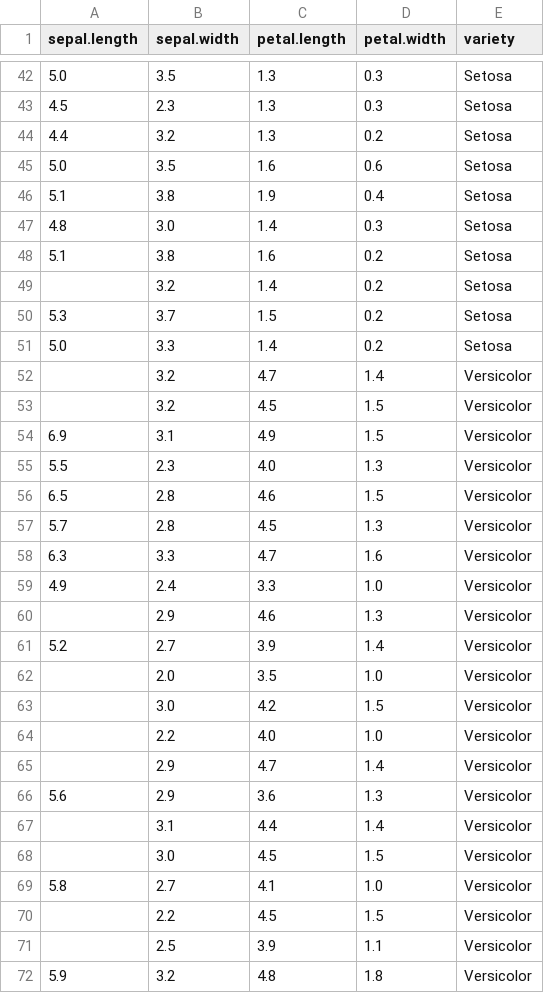
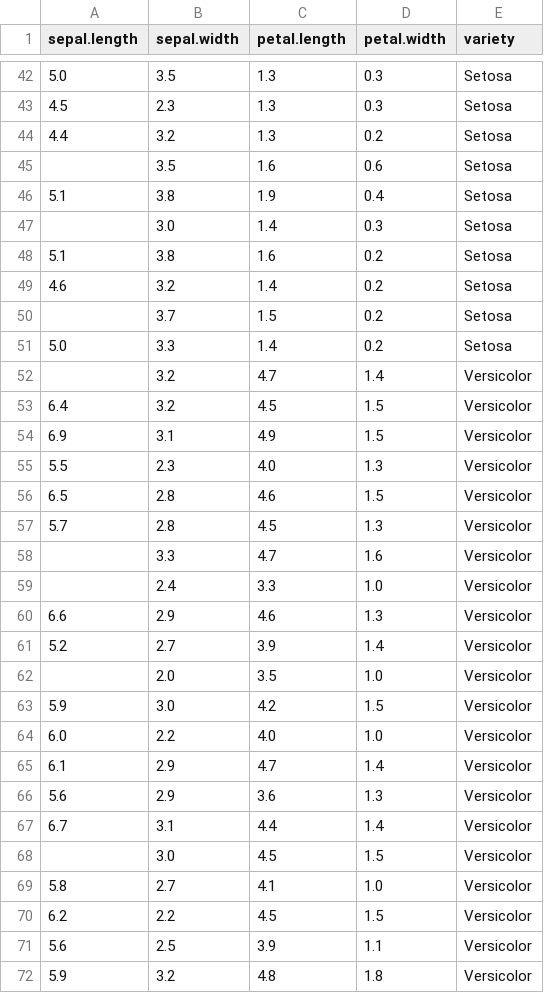
Before and after one commit to rodcampos21/appraisal-python2, a CSV file: iris_missing.csv, drawn as a sheet; only a part is shown, gaps mark what is left out; the diff covers the shown part only.

```diff
--- a/iris_missing.csv
+++ b/iris_missing.csv
@@ -44,11 +44,11 @@ sepal.length,sepal.width,petal.length,petal.width,variety
 4.4,3.2,1.3,0.2,Setosa
-5.0,3.5,1.6,0.6,Setosa
+,3.5,1.6,0.6,Setosa
 5.1,3.8,1.9,0.4,Setosa
-4.8,3.0,1.4,0.3,Setosa
+,3.0,1.4,0.3,Setosa
 5.1,3.8,1.6,0.2,Setosa
-,3.2,1.4,0.2,Setosa
-5.3,3.7,1.5,0.2,Setosa
+4.6,3.2,1.4,0.2,Setosa
+,3.7,1.5,0.2,Setosa
 5.0,3.3,1.4,0.2,Setosa
 ,3.2,4.7,1.4,Versicolor
-,3.2,4.5,1.5,Versicolor
+6.4,3.2,4.5,1.5,Versicolor
 6.9,3.1,4.9,1.5,Versicolor
@@ -57,16 +57,16 @@ sepal.length,sepal.width,petal.length,petal.width,variety
 5.7,2.8,4.5,1.3,Versicolor
-6.3,3.3,4.7,1.6,Versicolor
-4.9,2.4,3.3,1.0,Versicolor
-,2.9,4.6,1.3,Versicolor
+,3.3,4.7,1.6,Versicolor
+,2.4,3.3,1.0,Versicolor
+6.6,2.9,4.6,1.3,Versicolor
 5.2,2.7,3.9,1.4,Versicolor
 ,2.0,3.5,1.0,Versicolor
-,3.0,4.2,1.5,Versicolor
-,2.2,4.0,1.0,Versicolor
-,2.9,4.7,1.4,Versicolor
+5.9,3.0,4.2,1.5,Versicolor
+6.0,2.2,4.0,1.0,Versicolor
+6.1,2.9,4.7,1.4,Versicolor
 5.6,2.9,3.6,1.3,Versicolor
-,3.1,4.4,1.4,Versicolor
+6.7,3.1,4.4,1.4,Versicolor
 ,3.0,4.5,1.5,Versicolor
 5.8,2.7,4.1,1.0,Versicolor
-,2.2,4.5,1.5,Versicolor
-,2.5,3.9,1.1,Versicolor
+6.2,2.2,4.5,1.5,Versicolor
+5.6,2.5,3.9,1.1,Versicolor
 5.9,3.2,4.8,1.8,Versicolor
```
Also changed, not shown: 54 edited cells elsewhere in this file, 3 other files.
